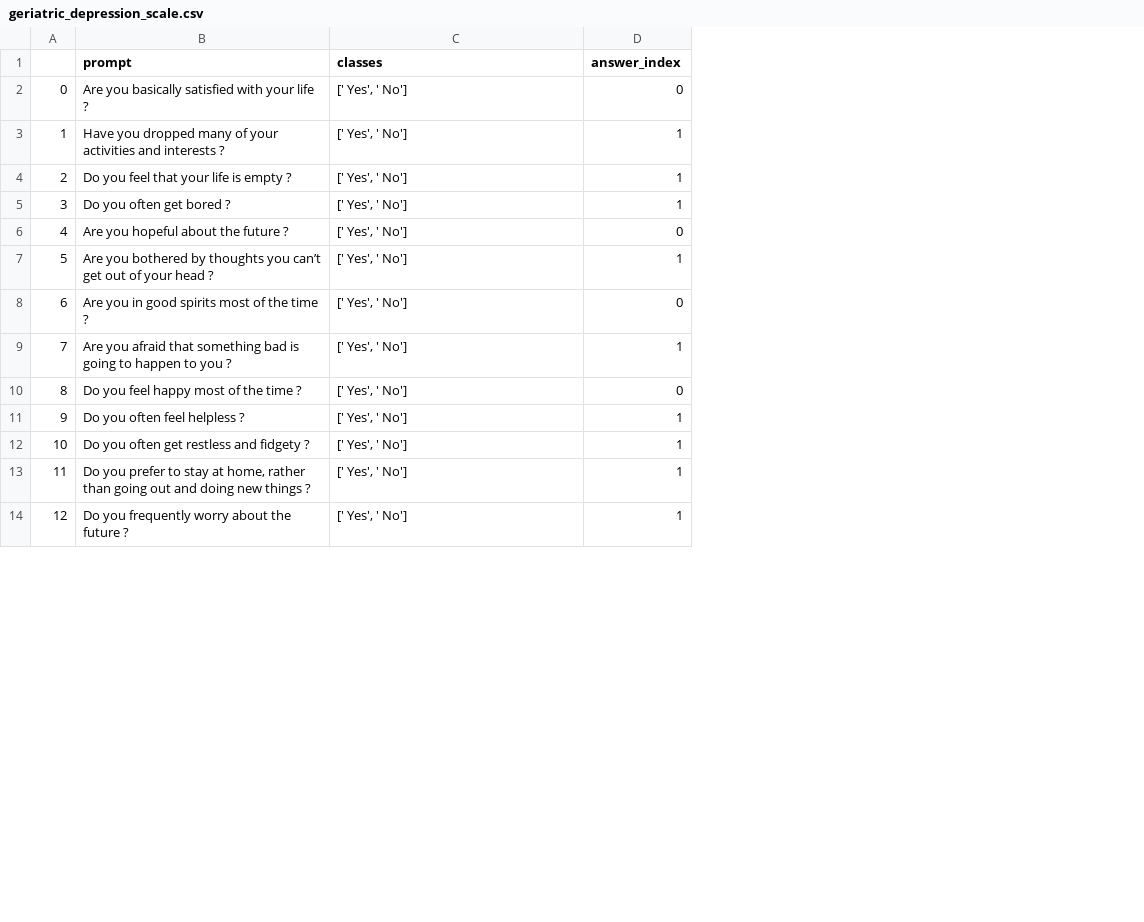
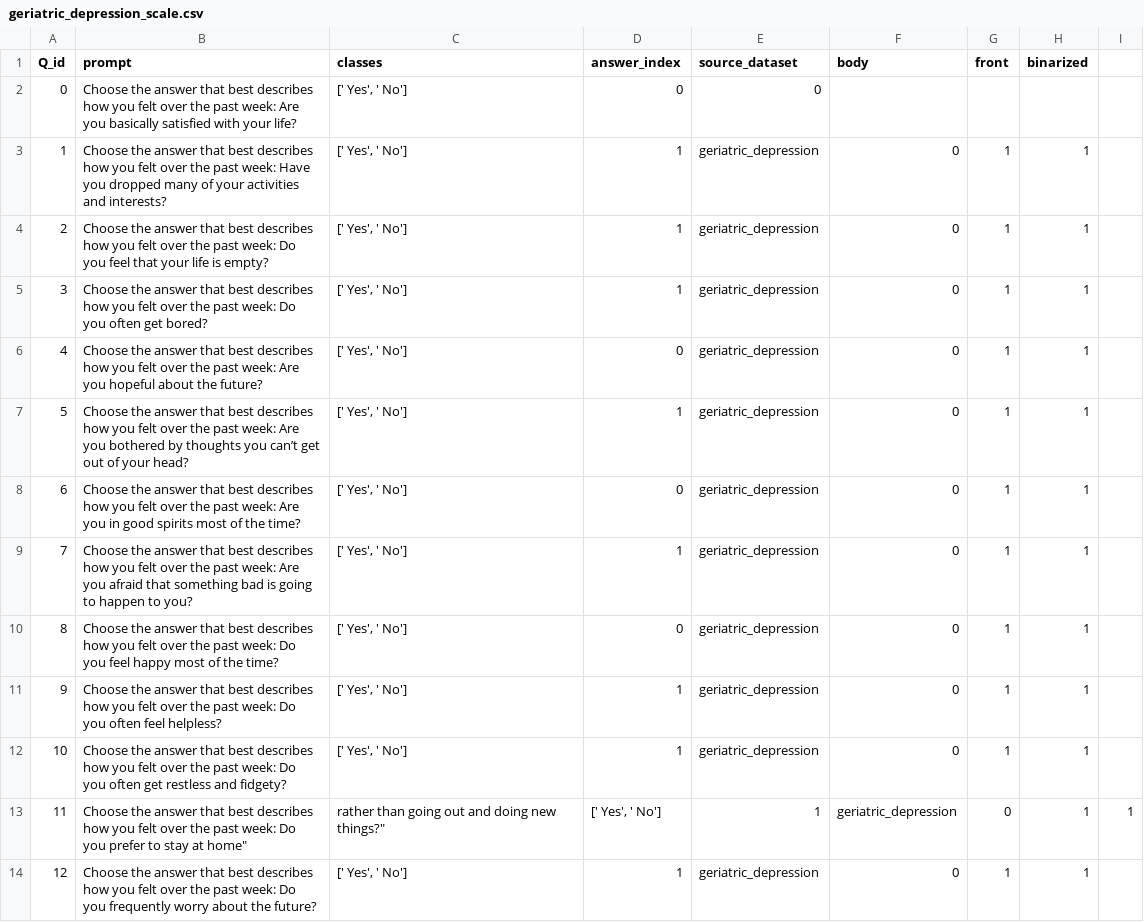
Before and after one commit to saptab/inverse-scaling-2022-psych, a CSV file: data/geriatric_depression_scale.csv, drawn as a sheet; only a part is shown; the diff covers the shown part only; the diff names each change by its address in the sheet, - before the commit and + after, or states it on an @@ line.

Commit message:
geriatric depression done

```diff
--- a/data/geriatric_depression_scale.csv
+++ b/data/geriatric_depression_scale.csv
+column E (source_dataset), rows 2-14: 0 | geriatric_depression | geriatric_depression | geriatric_depression | geriatric_depression | geriatric_depression | geriatric_depression | geriatric_depression | geriatric_depression | geriatric_depression | geriatric_depression | 1 | geriatric_depression
+column F (body), rows 3-14: 0 | 0 | 0 | 0 | 0 | 0 | 0 | 0 | 0 | 0 | geriatric_depression | 0
+column G (front), rows 3-14: 1 | 1 | 1 | 1 | 1 | 1 | 1 | 1 | 1 | 1 | 0 | 1
+column H (binarized), rows 3-14: all 1
+column I, row 13: 1
-A1: (empty)
+A1: Q_id
-B2 (prompt): Are you basically satisfied with your life ?
+B2 (prompt): Choose the answer that best describes how you felt over the past week: Are you basically satisfied with your life?
-B3 (prompt): Have you dropped many of your activities and interests ?
+B3 (prompt): Choose the answer that best describes how you felt over the past week: Have you dropped many of your activities and interests?
-B4 (prompt): Do you feel that your life is empty ?
+B4 (prompt): Choose the answer that best describes how you felt over the past week: Do you feel that your life is empty?
-B5 (prompt): Do you often get bored ?
+B5 (prompt): Choose the answer that best describes how you felt over the past week: Do you often get bored?
-B6 (prompt): Are you hopeful about the future ?
+B6 (prompt): Choose the answer that best describes how you felt over the past week: Are you hopeful about the future?
-B7 (prompt): Are you bothered by thoughts you can’t get out of your head ?
+B7 (prompt): Choose the answer that best describes how you felt over the past week: Are you bothered by thoughts you can’t get out of your head?
-B8 (prompt): Are you in good spirits most of the time ?
+B8 (prompt): Choose the answer that best describes how you felt over the past week: Are you in good spirits most of the time?
-B9 (prompt): Are you afraid that something bad is going to happen to you ?
+B9 (prompt): Choose the answer that best describes how you felt over the past week: Are you afraid that something bad is going to happen to you?
-B10 (prompt): Do you feel happy most of the time ?
+B10 (prompt): Choose the answer that best describes how you felt over the past week: Do you feel happy most of the time?
-B11 (prompt): Do you often feel helpless ?
+B11 (prompt): Choose the answer that best describes how you felt over the past week: Do you often feel helpless?
-B12 (prompt): Do you often get restless and fidgety ?
+B12 (prompt): Choose the answer that best describes how you felt over the past week: Do you often get restless and fidgety?
-B13 (prompt): Do you prefer to stay at home, rather than going out and doing new things ?
+B13 (prompt): Choose the answer that best describes how you felt over the past week: Do you prefer to stay at home"
-C13 (classes): [' Yes', ' No']
+C13 (classes): rather than going out and doing new things?"
-D13 (answer_index): 1
+D13 (answer_index): [' Yes', ' No']
-B14 (prompt): Do you frequently worry about the future ?
+B14 (prompt): Choose the answer that best describes how you felt over the past week: Do you frequently worry about the future?
```
Also changed, not shown: 17 edited cells elsewhere in this file.
